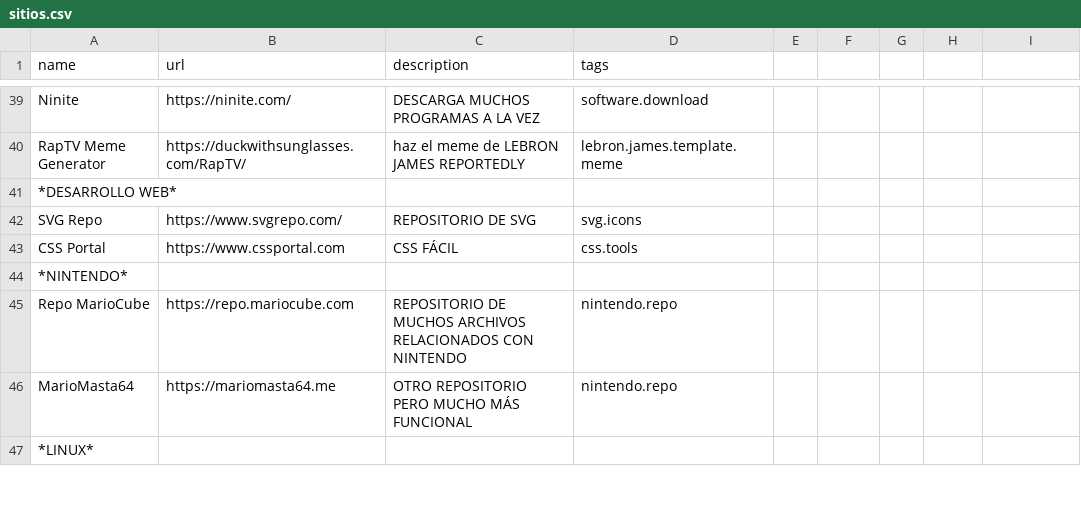
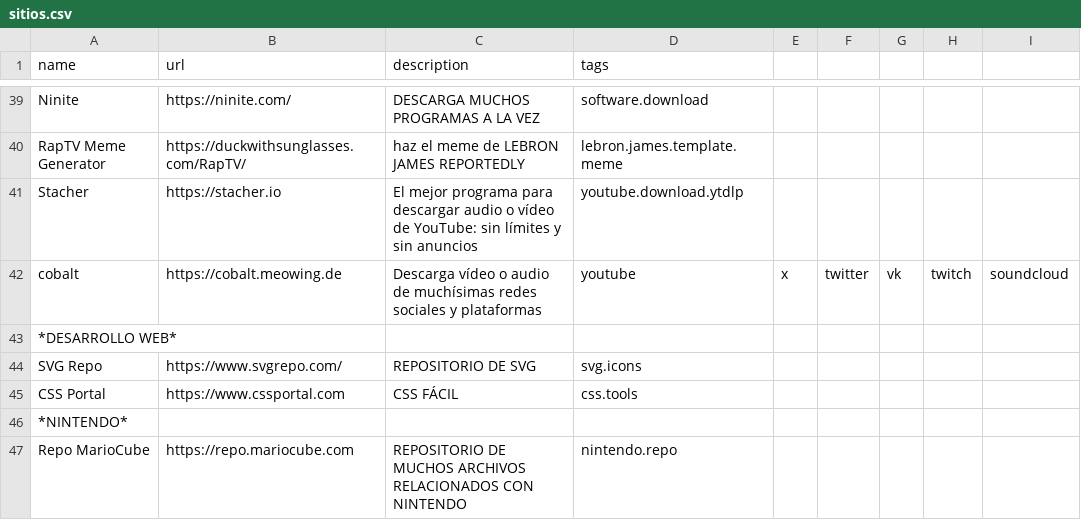
Before and after one commit to NunteGamer/websaver, a CSV file: sitios.csv, drawn as a sheet; only a part is shown, gaps mark what is left out; the shorter side is filled out with more unchanged rows.

Commit message:
Update sitios.csv

```diff
--- a/sitios.csv
+++ b/sitios.csv
@@ -40,2 +40,4 @@ Ninite,https://ninite.com/,DESCARGA MUCHOS PROGRAMAS A LA VEZ,software.download
 RapTV Meme Generator,https://duckwithsunglasses.com/RapTV/,haz el meme de LEBRON JAMES REPORTEDLY,lebron.james.template.meme
+Stacher,https://stacher.io,El mejor programa para descargar audio o vídeo de YouTube: sin límites y sin anuncios,youtube.download.ytdlp
+cobalt,https://cobalt.meowing.de,Descarga vídeo o audio de muchísimas redes sociales y plataformas,youtube,x,twitter,vk,twitch,soundcloud
 *DESARROLLO WEB*,,,,
```
